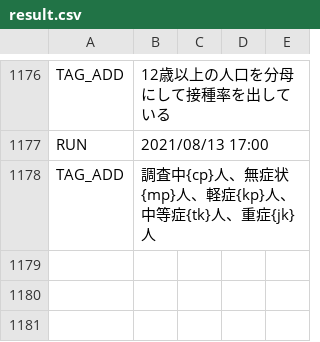
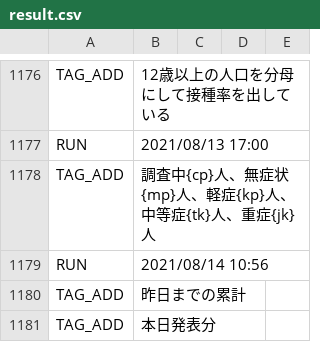
Before and after one commit to fossabot/covid19-chocolate, a CSV file: auto-i18n/result.csv, drawn as a sheet; only a part is shown, gaps mark what is left out; the diff names each change by its address in the sheet, - before the commit and + after, or states it on an @@ line.

```diff
--- a/auto-i18n/result.csv
+++ b/auto-i18n/result.csv
+row 1179: RUN | 2021/08/14 10:56
+row 1180: TAG_ADD | 昨日までの累計
+row 1181: TAG_ADD | 本日発表分
```
Also changed, not shown: 1 other file.
